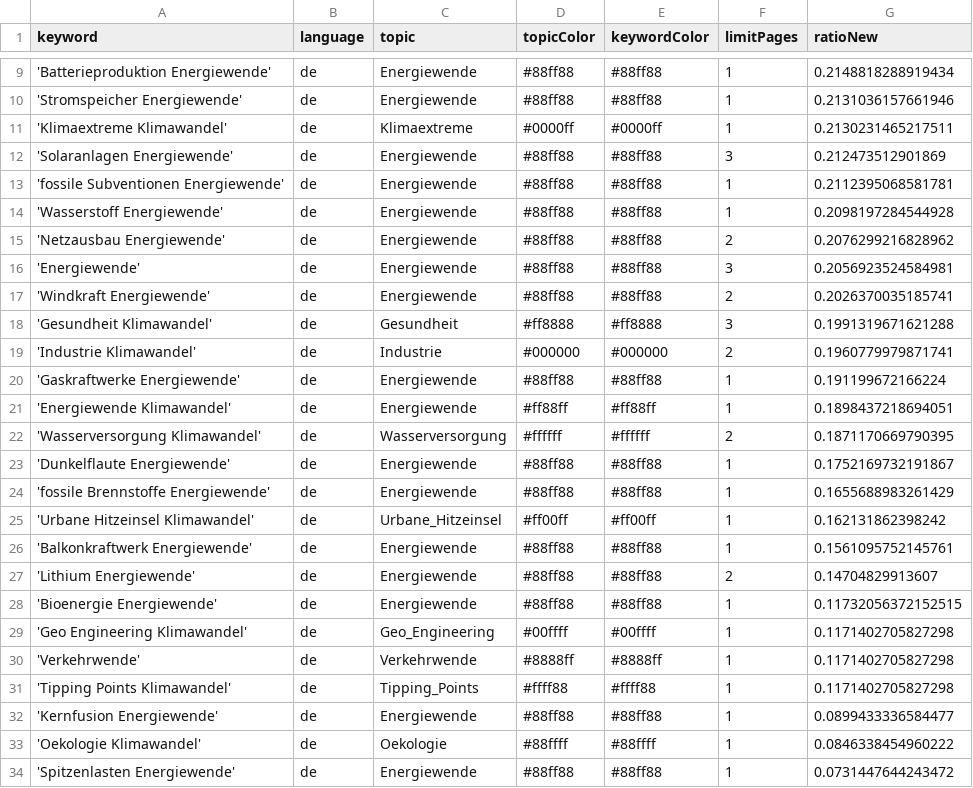
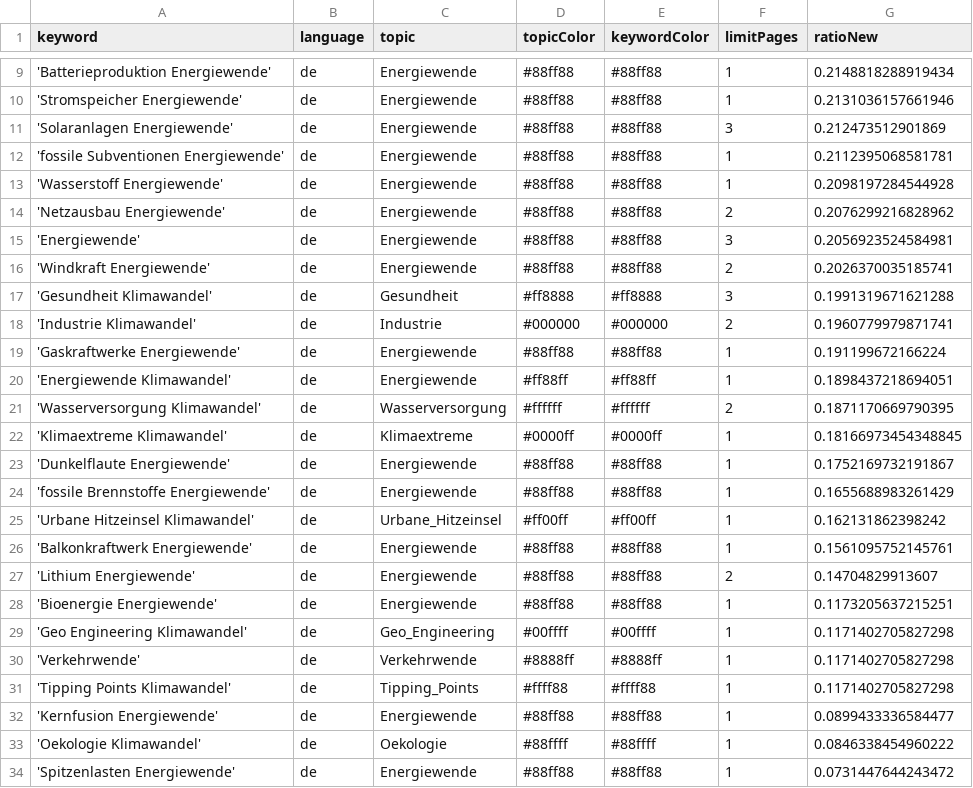
Before and after one commit to daschu83-news/climateIsComing, a CSV file: keywords.csv, drawn as a sheet; only a part is shown, gaps mark what is left out.

Commit message:
Commit from GitHub Actions (harvest:0.0)

```diff
--- a/keywords.csv
+++ b/keywords.csv
@@ -10,3 +10,2 @@ keyword,language,topic,topicColor,keywordColor,limitPages,ratioNew
 'Stromspeicher Energiewende',de,Energiewende,#88ff88,#88ff88,1,0.2131036157661946
-'Klimaextreme Klimawandel',de,Klimaextreme,#0000ff,#0000ff,1,0.2130231465217511
 'Solaranlagen Energiewende',de,Energiewende,#88ff88,#88ff88,3,0.212473512901869
@@ -22,2 +21,3 @@ keyword,language,topic,topicColor,keywordColor,limitPages,ratioNew
 'Wasserversorgung Klimawandel',de,Wasserversorgung,#ffffff,#ffffff,2,0.1871170669790395
+'Klimaextreme Klimawandel',de,Klimaextreme,#0000ff,#0000ff,1,0.18166973454348845
 'Dunkelflaute Energiewende',de,Energiewende,#88ff88,#88ff88,1,0.1752169732191867
@@ -27,3 +27,3 @@ keyword,language,topic,topicColor,keywordColor,limitPages,ratioNew
 'Lithium Energiewende',de,Energiewende,#88ff88,#88ff88,2,0.14704829913607
-'Bioenergie Energiewende',de,Energiewende,#88ff88,#88ff88,1,0.11732056372152515
+'Bioenergie Energiewende',de,Energiewende,#88ff88,#88ff88,1,0.1173205637215251
 'Geo Engineering Klimawandel',de,Geo_Engineering,#00ffff,#00ffff,1,0.1171402705827298
```
